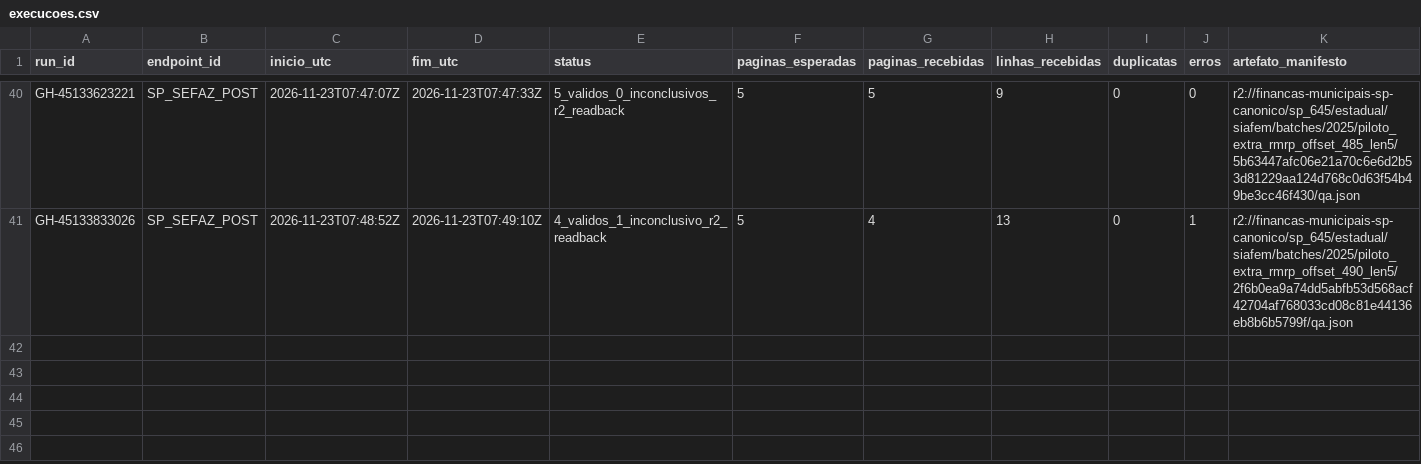
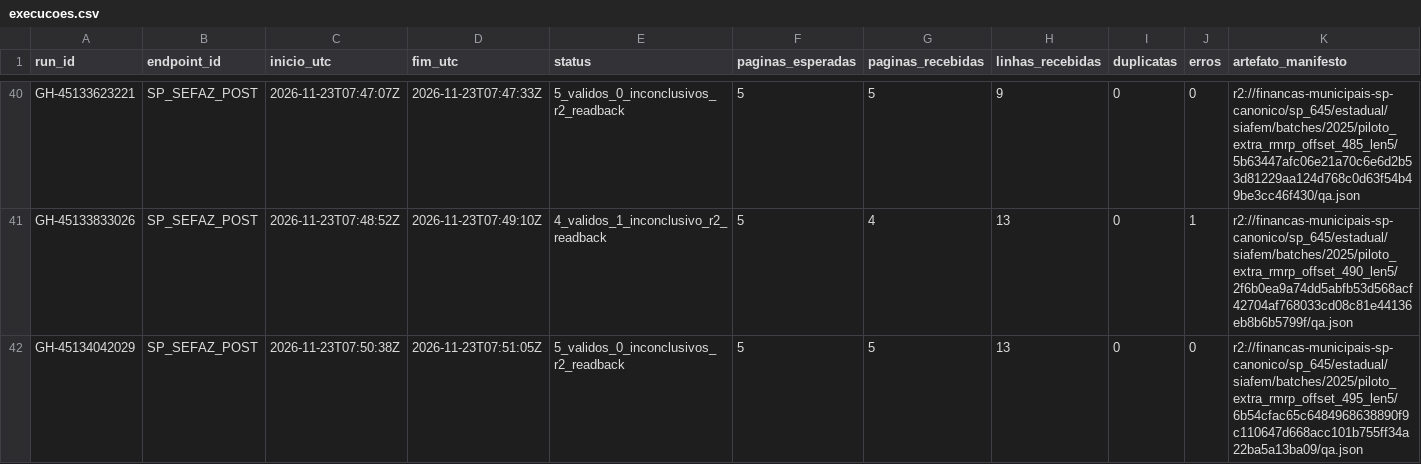
Before and after one commit to hilaliskandar/mapa_do_tesouro, a CSV file: governance/controls/investimentos_sp645/execucoes.csv, drawn as a sheet; only a part is shown, gaps mark what is left out; the diff names each change by its address in the sheet, - before the commit and + after, or states it on an @@ line.

Commit message:
governance: registrar SIAFEM 2025 offset495 5 reconciliados R2

```diff
--- a/governance/controls/investimentos_sp645/execucoes.csv
+++ b/governance/controls/investimentos_sp645/execucoes.csv
+row 42: GH-45134042029 | SP_SEFAZ_POST | 2026-11-23T07:50:38Z | 2026-11-23T07:51:05Z | 5_validos_0_inconclusivos_r2_readback | 5 | 5 | 13 | 0 | 0 | r2://financas-municipais-sp-canonico/sp_645/estadual/siafem/batches/2025/piloto_extra_rmrp_offset_495_len5/6b54cfac65c6484968638890f9c110647d668acc101b755ff34a22ba5a13ba09/qa.json
```
